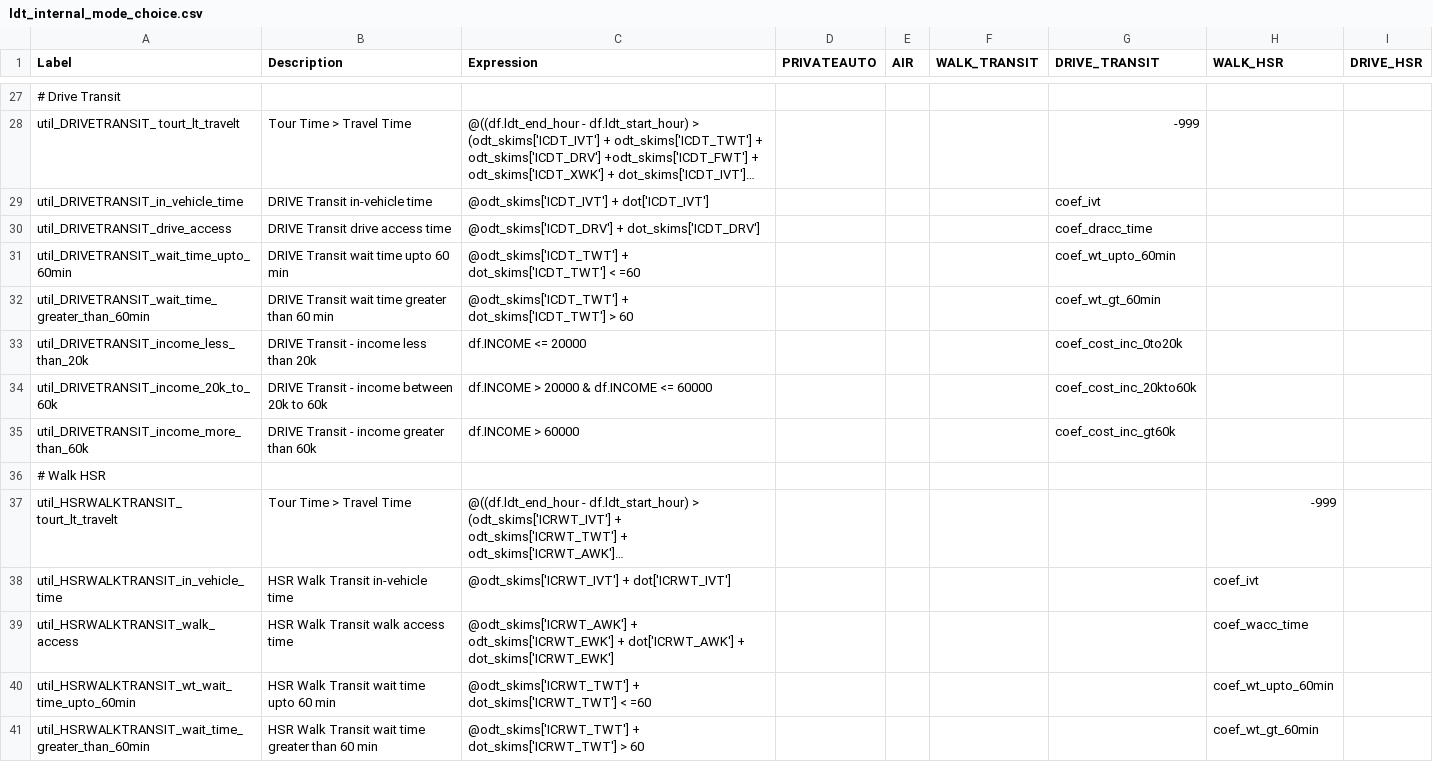
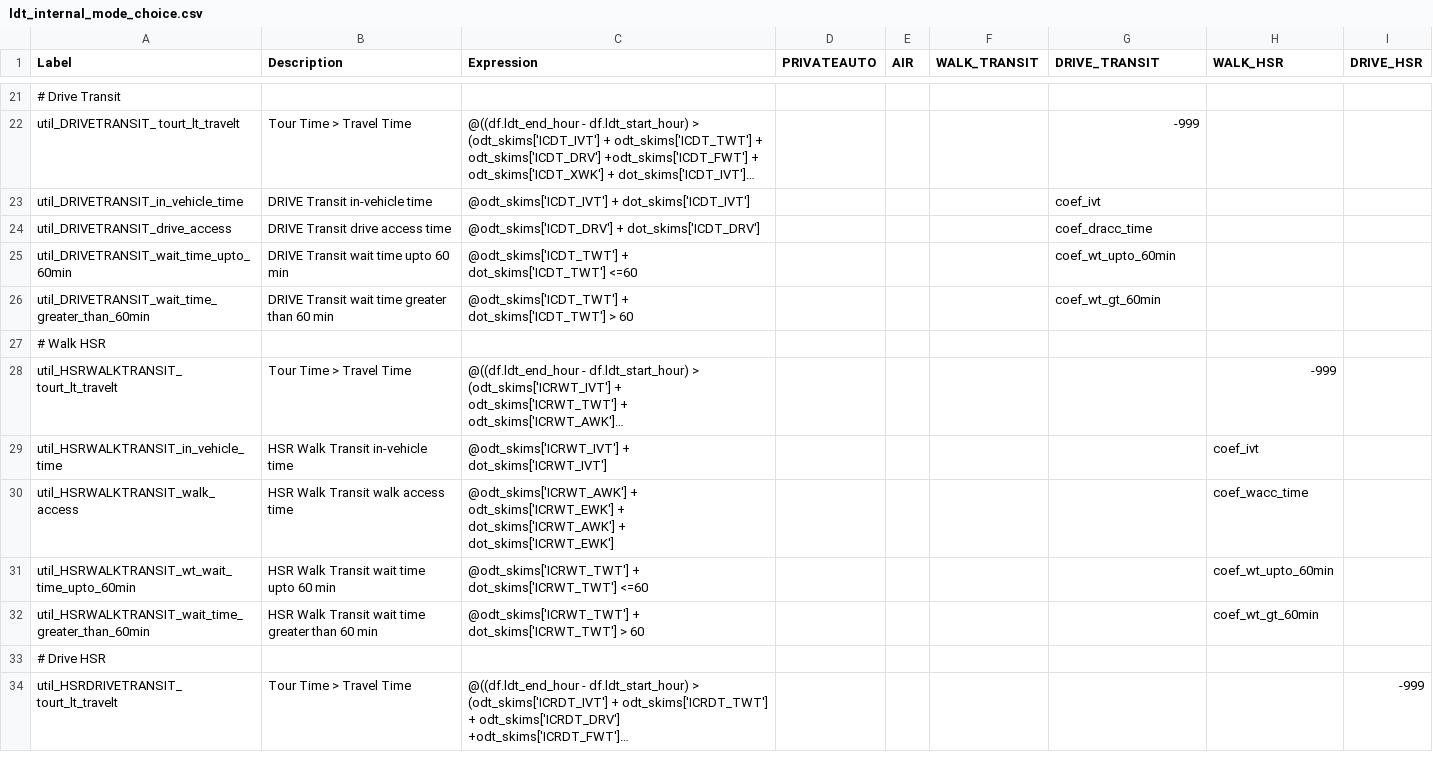
Before and after one commit to SANDAG/activitysim-cvm, a CSV file: activitysim/examples/example_odot_ldt/configs/ldt_internal_mode_choice.csv, drawn as a sheet; only a part is shown, gaps mark what is left out; the shorter side is filled out with more unchanged rows; long unchanged cells end in …; removed rows and columns are numbered as before the commit, all else as after; the diff covers the shown part only; the diff names each change by its address in the sheet, - before the commit and + after, or states it on an @@ line.

```diff
--- a/activitysim/examples/example_odot_ldt/configs/ldt_internal_mode_choice.csv
+++ b/activitysim/examples/example_odot_ldt/configs/ldt_internal_mode_choice.csv
-C23 (Expression): @odt_skims['ICDT_IVT'] + dot['ICDT_IVT']
+C23 (Expression): @odt_skims['ICDT_IVT'] + dot_skims['ICDT_IVT']
-C25 (Expression): …+ dot_skims['ICDT_TWT'] < =60
+C25 (Expression): …+ dot_skims['ICDT_TWT'] <=60
-row 33: util_DRIVETRANSIT_income_less_than_20k | DRIVE Transit - income less than 20k | df.INCOME <= 20000 |  |  |  | coef_cost_inc_0to20k
-row 34: util_DRIVETRANSIT_income_20k_to_60k | DRIVE Transit - income between 20k to 60k | df.INCOME > 20000 & df.INCOME <= 60000 |  |  |  | coef_cost_inc_20kto60k
-row 35: util_DRIVETRANSIT_income_more_than_60k | DRIVE Transit - income greater than 60k | df.INCOME > 60000 |  |  |  | coef_cost_inc_gt60k
-C29 (Expression): @odt_skims['ICRWT_IVT'] + dot['ICRWT_IVT']
+C29 (Expression): @odt_skims['ICRWT_IVT'] + dot_skims['ICRWT_IVT']
-C30 (Expression): …odt_skims['ICRWT_EWK'] + dot['ICRWT_AWK'] + dot_skims['ICRWT_EWK']
+C30 (Expression): …odt_skims['ICRWT_EWK'] + dot_skims['ICRWT_AWK'] + dot_skims['ICRWT_EWK']
-C31 (Expression): …+ dot_skims['ICRWT_TWT'] < =60
+C31 (Expression): …+ dot_skims['ICRWT_TWT'] <=60
```
Also changed, not shown: 3 added rows, 15 removed rows and 10 edited cells elsewhere in this file, activitysim/examples/example_odot_ldt/configs/ldt_internal_tour_destination.csv, 19 other files.
